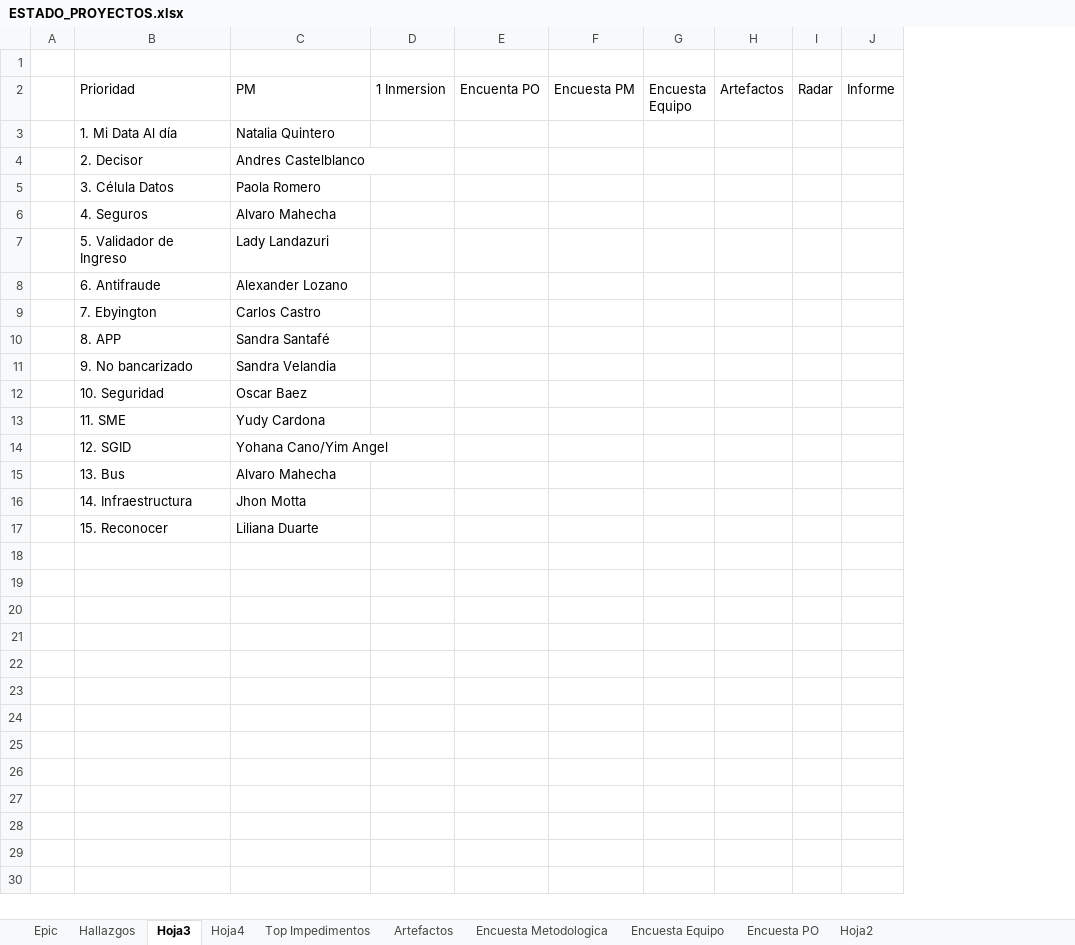
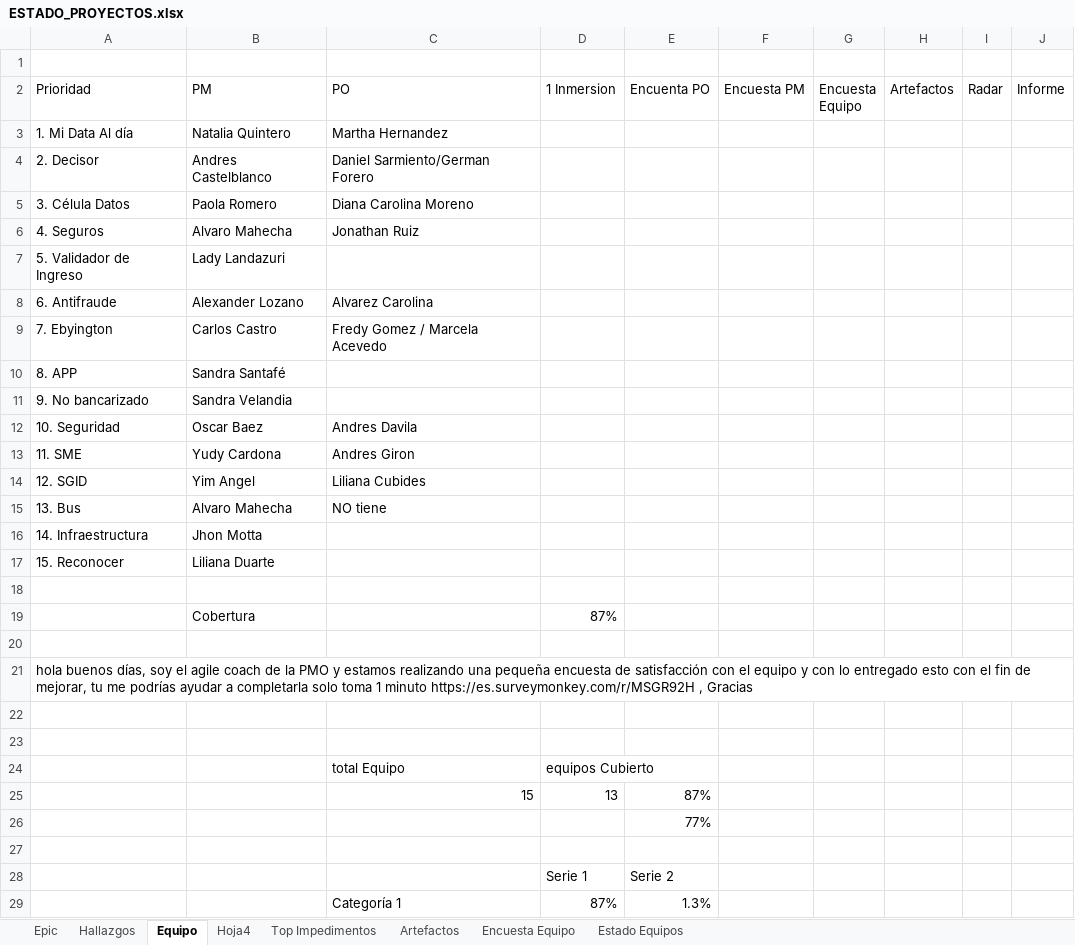
Before and after one commit to omesan/Agile, an Excel workbook: Stefanini/Stefanini.Clientes/Stefanini.Cliente.Experian/ESTADO_PROYECTOS.xlsx, sheet Equipo, drawn as a sheet; values as stored, in another font and other column widths than the file's, no cell formats; removed rows and columns are numbered as before the commit, all else as after; the diff names each change by its address in the sheet, - before the commit and + after, or states it on an @@ line.

```diff
--- a/Stefanini/Stefanini.Clientes/Stefanini.Cliente.Experian/ESTADO_PROYECTOS.xlsx (sheet Equipo)
+++ b/Stefanini/Stefanini.Clientes/Stefanini.Cliente.Experian/ESTADO_PROYECTOS.xlsx (sheet Equipo)
-sheet tab: Hoja3
+sheet tab: Equipo
-sheet tab: Hoja2
+sheet tab: Estado Equipos
-sheet tab: Encuesta Metodologica
-sheet tab: Encuesta PO
-column A, empty
+column C (PO), rows 3-15: Martha Hernandez | Daniel Sarmiento/German Forero | Diana Carolina Moreno | Jonathan Ruiz |  | Alvarez Carolina | Fredy Gomez / Marcela Acevedo |  |  | Andres Davila | Andres Giron | Liliana Cubides | NO tiene
-B14 (PM): Yohana Cano/Yim Angel
+B14 (PM): Yim Angel
+row 18: (empty)
+row 19:  | Cobertura |  | 87%
+row 20: (empty)
+row 21: hola buenos días, soy el agile coach de la PMO y estamos realizando una pequeña encuesta de satisfacción con el equipo y con lo entregado esto con el fin de mejorar, tu me podrías ayudar a completarla solo toma 1 minuto https://es.surveymonkey.com/r/MSGR92H , Gracias
+row 22: (empty)
+row 23: (empty)
+row 24:  |  | total Equipo | equipos Cubierto
+row 25:  |  | 15 | 13 | 87%
+row 26:  |  |  |  | 77%
+row 27: (empty)
+row 28:  |  |  | Serie 1 | Serie 2
+row 29:  |  | Categoría 1 | 87% | 1.3%
```
Also changed, not shown: sheet Encuesta Equipo, sheet Estado Equipos, sheet Top Impedimentos, sheet Hoja4, sheet Hallazgos, cell formats, formulas that keep their value, hidden cells, charts or pictures, 13 other files.
